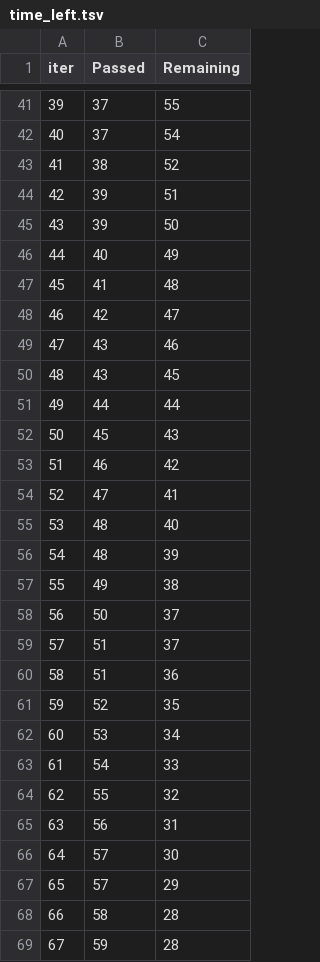
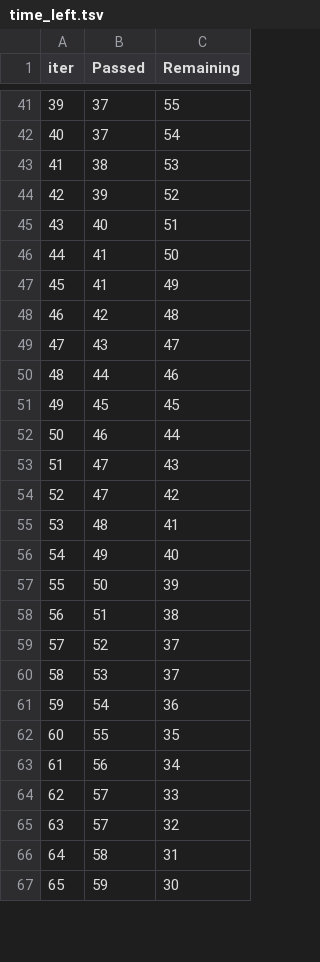
Before and after one commit to HirenPatel4897/MLProject, a TSV file: catboost_info/time_left.tsv, drawn as a sheet; only a part is shown, gaps mark what is left out; removed rows and columns are numbered as before the commit, all else as after; the diff covers the shown part only; the diff names each change by its address in the sheet, - before the commit and + after, or states it on an @@ line.

```diff
--- a/catboost_info/time_left.tsv
+++ b/catboost_info/time_left.tsv
@@ column A (iter) renumbered between rows 15 and 96 @@
-C43 (Remaining): 52
+C43 (Remaining): 53
-C44 (Remaining): 51
+C44 (Remaining): 52
-row 45: 43 | 39 | 50
-C45 (Remaining): 49
+C45 (Remaining): 51
-C46 (Remaining): 48
+C46 (Remaining): 50
+row 47: 45 | 41 | 49
-C48 (Remaining): 47
+C48 (Remaining): 48
-C49 (Remaining): 46
+C49 (Remaining): 47
-row 50: 48 | 43 | 45
-C50 (Remaining): 44
+C50 (Remaining): 46
-C51 (Remaining): 43
+C51 (Remaining): 45
-C52 (Remaining): 42
+C52 (Remaining): 44
-C53 (Remaining): 41
+C53 (Remaining): 43
-row 55: 53 | 48 | 40
+row 54: 52 | 47 | 42
-C55 (Remaining): 39
+C55 (Remaining): 41
-C56 (Remaining): 38
+C56 (Remaining): 40
-C57 (Remaining): 37
+C57 (Remaining): 39
-C58 (Remaining): 37
+C58 (Remaining): 38
-row 60: 58 | 51 | 36
-C59 (Remaining): 35
+C59 (Remaining): 37
-C60 (Remaining): 34
+C60 (Remaining): 37
-C61 (Remaining): 33
+C61 (Remaining): 36
-C62 (Remaining): 32
+C62 (Remaining): 35
-C63 (Remaining): 31
+C63 (Remaining): 34
-C64 (Remaining): 30
+C64 (Remaining): 33
-C65 (Remaining): 29
+C65 (Remaining): 32
-C66 (Remaining): 28
+C66 (Remaining): 31
-C67 (Remaining): 28
+C67 (Remaining): 30
```
Also changed, not shown: 10 added rows, 8 removed rows and 60 edited cells elsewhere in this file, 10 other files.
